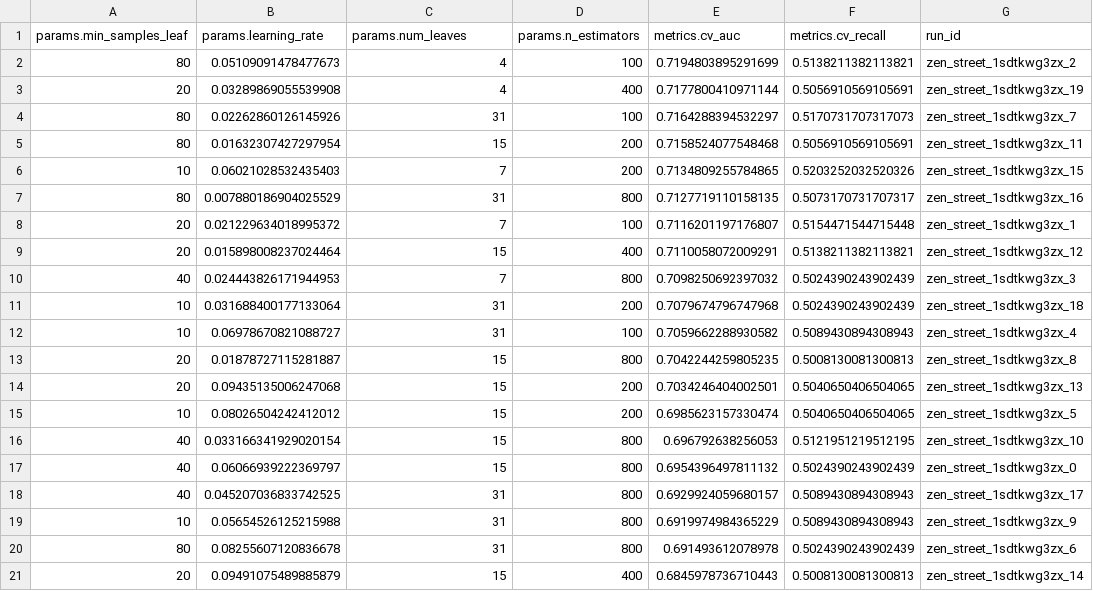
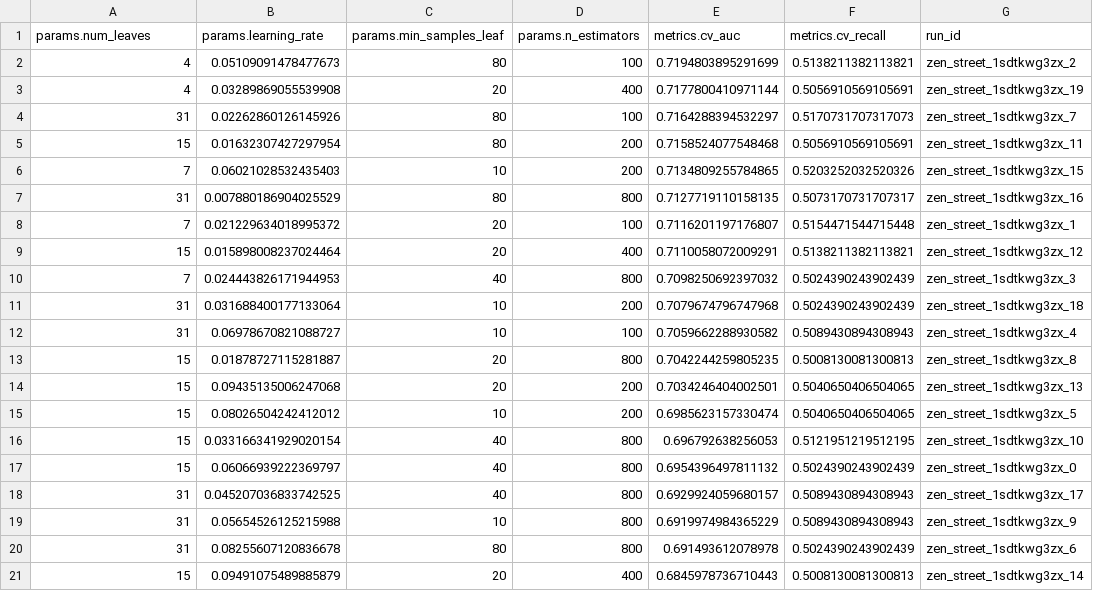
Before and after one commit to minhthu2010/IS402.R11, a CSV file: ml/figures/sweep_runs.csv, drawn as a sheet.

Commit message:
Ket qua Azure ML, sweep LightGBM, chon model cuoi

```diff
--- a/ml/figures/sweep_runs.csv
+++ b/ml/figures/sweep_runs.csv
@@ -1,21 +1,21 @@
-params.min_samples_leaf,params.learning_rate,params.num_leaves,params.n_estimators,metrics.cv_auc,metrics.cv_recall,run_id
-80,0.05109091478477673,4,100,0.7194803895291699,0.5138211382113821,zen_street_1sdtkwg3zx_2
-20,0.03289869055539908,4,400,0.7177800410971144,0.5056910569105691,zen_street_1sdtkwg3zx_19
-80,0.02262860126145926,31,100,0.7164288394532297,0.5170731707317073,zen_street_1sdtkwg3zx_7
-80,0.01632307427297954,15,200,0.7158524077548468,0.5056910569105691,zen_street_1sdtkwg3zx_11
-10,0.06021028532435403,7,200,0.7134809255784865,0.5203252032520326,zen_street_1sdtkwg3zx_15
-80,0.007880186904025529,31,800,0.7127719110158135,0.5073170731707317,zen_street_1sdtkwg3zx_16
-20,0.021229634018995372,7,100,0.7116201197176807,0.5154471544715448,zen_street_1sdtkwg3zx_1
-20,0.015898008237024464,15,400,0.7110058072009291,0.5138211382113821,zen_street_1sdtkwg3zx_12
-40,0.024443826171944953,7,800,0.7098250692397032,0.5024390243902439,zen_street_1sdtkwg3zx_3
-10,0.031688400177133064,31,200,0.7079674796747968,0.5024390243902439,zen_street_1sdtkwg3zx_18
-10,0.06978670821088727,31,100,0.7059662288930582,0.5089430894308943,zen_street_1sdtkwg3zx_4
-20,0.01878727115281887,15,800,0.7042244259805235,0.5008130081300813,zen_street_1sdtkwg3zx_8
-20,0.09435135006247068,15,200,0.7034246404002501,0.5040650406504065,zen_street_1sdtkwg3zx_13
-10,0.08026504242412012,15,200,0.6985623157330474,0.5040650406504065,zen_street_1sdtkwg3zx_5
-40,0.033166341929020154,15,800,0.696792638256053,0.5121951219512195,zen_street_1sdtkwg3zx_10
-40,0.06066939222369797,15,800,0.6954396497811132,0.5024390243902439,zen_street_1sdtkwg3zx_0
-40,0.045207036833742525,31,800,0.6929924059680157,0.5089430894308943,zen_street_1sdtkwg3zx_17
-10,0.05654526125215988,31,800,0.6919974984365229,0.5089430894308943,zen_street_1sdtkwg3zx_9
-80,0.08255607120836678,31,800,0.691493612078978,0.5024390243902439,zen_street_1sdtkwg3zx_6
-20,0.09491075489885879,15,400,0.6845978736710443,0.5008130081300813,zen_street_1sdtkwg3zx_14
+params.num_leaves,params.learning_rate,params.min_samples_leaf,params.n_estimators,metrics.cv_auc,metrics.cv_recall,run_id
+4,0.05109091478477673,80,100,0.7194803895291699,0.5138211382113821,zen_street_1sdtkwg3zx_2
+4,0.03289869055539908,20,400,0.7177800410971144,0.5056910569105691,zen_street_1sdtkwg3zx_19
+31,0.02262860126145926,80,100,0.7164288394532297,0.5170731707317073,zen_street_1sdtkwg3zx_7
+15,0.01632307427297954,80,200,0.7158524077548468,0.5056910569105691,zen_street_1sdtkwg3zx_11
+7,0.06021028532435403,10,200,0.7134809255784865,0.5203252032520326,zen_street_1sdtkwg3zx_15
+31,0.007880186904025529,80,800,0.7127719110158135,0.5073170731707317,zen_street_1sdtkwg3zx_16
+7,0.021229634018995372,20,100,0.7116201197176807,0.5154471544715448,zen_street_1sdtkwg3zx_1
+15,0.015898008237024464,20,400,0.7110058072009291,0.5138211382113821,zen_street_1sdtkwg3zx_12
+7,0.024443826171944953,40,800,0.7098250692397032,0.5024390243902439,zen_street_1sdtkwg3zx_3
+31,0.031688400177133064,10,200,0.7079674796747968,0.5024390243902439,zen_street_1sdtkwg3zx_18
+31,0.06978670821088727,10,100,0.7059662288930582,0.5089430894308943,zen_street_1sdtkwg3zx_4
+15,0.01878727115281887,20,800,0.7042244259805235,0.5008130081300813,zen_street_1sdtkwg3zx_8
+15,0.09435135006247068,20,200,0.7034246404002501,0.5040650406504065,zen_street_1sdtkwg3zx_13
+15,0.08026504242412012,10,200,0.6985623157330474,0.5040650406504065,zen_street_1sdtkwg3zx_5
+15,0.033166341929020154,40,800,0.696792638256053,0.5121951219512195,zen_street_1sdtkwg3zx_10
+15,0.06066939222369797,40,800,0.6954396497811132,0.5024390243902439,zen_street_1sdtkwg3zx_0
+31,0.045207036833742525,40,800,0.6929924059680157,0.5089430894308943,zen_street_1sdtkwg3zx_17
+31,0.05654526125215988,10,800,0.6919974984365229,0.5089430894308943,zen_street_1sdtkwg3zx_9
+31,0.08255607120836678,80,800,0.691493612078978,0.5024390243902439,zen_street_1sdtkwg3zx_6
+15,0.09491075489885879,20,400,0.6845978736710443,0.5008130081300813,zen_street_1sdtkwg3zx_14
```
Also changed, not shown: 1 other file.
